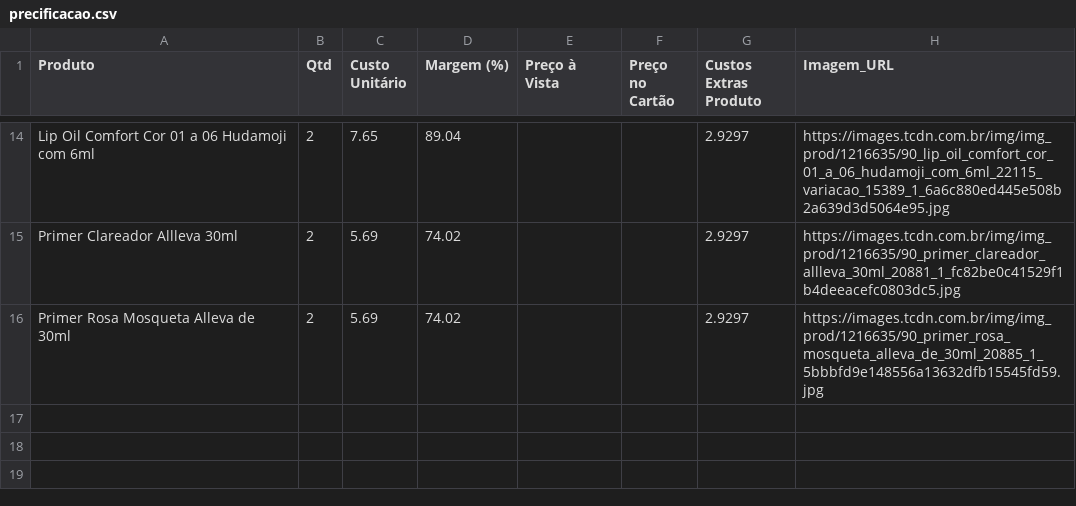
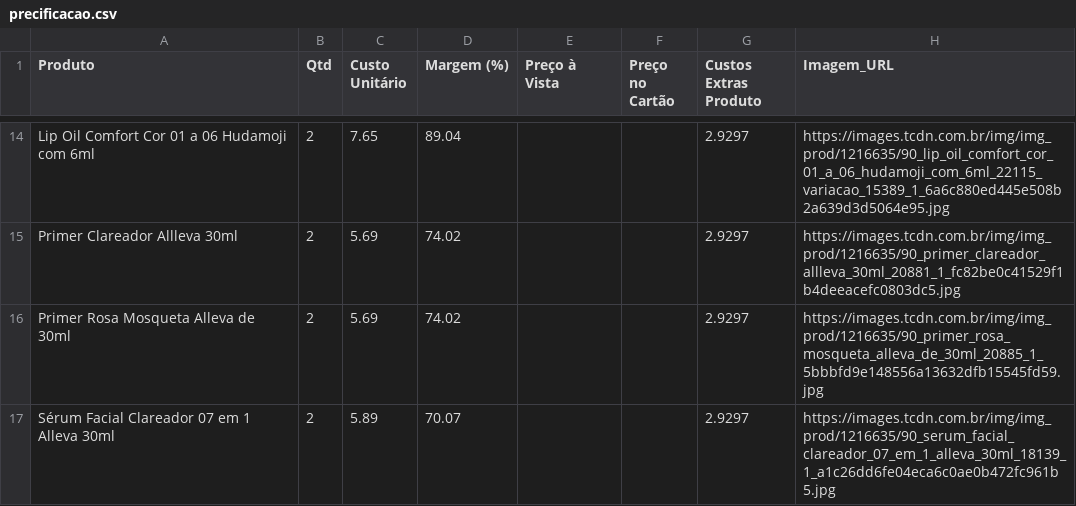
Before and after one commit to ribeiromendes5014-design/Precificar, a CSV file: precificacao.csv, drawn as a sheet; only a part is shown, gaps mark what is left out.

Commit message:
♻️ Alteração automática na precificação

```diff
--- a/precificacao.csv
+++ b/precificacao.csv
@@ -16 +16,2 @@ Primer Clareador Allleva 30ml,2,5.69,74.02,,,2.9297,https://images.tcdn.com.br/i
 Primer Rosa Mosqueta Alleva de 30ml,2,5.69,74.02,,,2.9297,https://images.tcdn.com.br/img/img_prod/1216635/90_primer_rosa_mosqueta_alleva_de_30ml_20885_1_5bbbfd9e148556a13632dfb15545fd59.jpg
+Sérum Facial Clareador 07 em 1 Alleva 30ml,2,5.89,70.07,,,2.9297,https://images.tcdn.com.br/img/img_prod/1216635/90_serum_facial_clareador_07_em_1_alleva_30ml_18139_1_a1c26dd6fe04eca6c0ae0b472fc961b5.jpg
```
